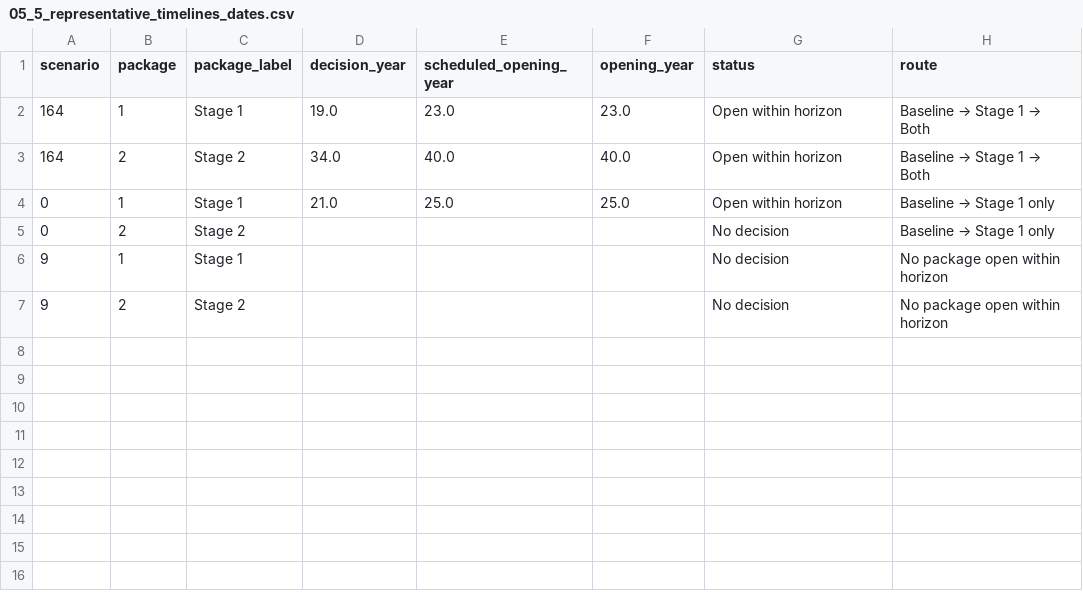
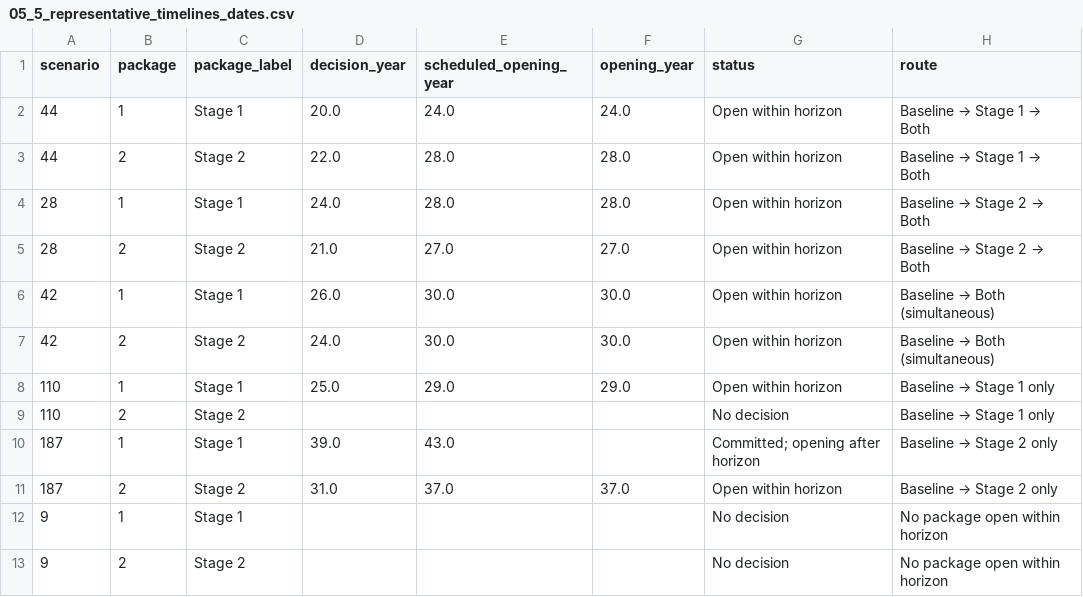
Before and after one commit to evmu2/IP-HS26-MehrSpur-CaseStudy-IP, a CSV file: results/04_adaptive_planning/05_5_representative_timelines_dates.csv, drawn as a sheet.

```diff
--- a/results/04_adaptive_planning/05_5_representative_timelines_dates.csv
+++ b/results/04_adaptive_planning/05_5_representative_timelines_dates.csv
@@ -1,6 +1,12 @@
 scenario,package,package_label,decision_year,scheduled_opening_year,opening_year,status,route
-164,1,Stage 1,19.0,23.0,23.0,Open within horizon,Baseline → Stage 1 → Both
-164,2,Stage 2,34.0,40.0,40.0,Open within horizon,Baseline → Stage 1 → Both
-0,1,Stage 1,21.0,25.0,25.0,Open within horizon,Baseline → Stage 1 only
-0,2,Stage 2,,,,No decision,Baseline → Stage 1 only
+44,1,Stage 1,20.0,24.0,24.0,Open within horizon,Baseline → Stage 1 → Both
+44,2,Stage 2,22.0,28.0,28.0,Open within horizon,Baseline → Stage 1 → Both
+28,1,Stage 1,24.0,28.0,28.0,Open within horizon,Baseline → Stage 2 → Both
+28,2,Stage 2,21.0,27.0,27.0,Open within horizon,Baseline → Stage 2 → Both
+42,1,Stage 1,26.0,30.0,30.0,Open within horizon,Baseline → Both (simultaneous)
+42,2,Stage 2,24.0,30.0,30.0,Open within horizon,Baseline → Both (simultaneous)
+110,1,Stage 1,25.0,29.0,29.0,Open within horizon,Baseline → Stage 1 only
+110,2,Stage 2,,,,No decision,Baseline → Stage 1 only
+187,1,Stage 1,39.0,43.0,,Committed; opening after horizon,Baseline → Stage 2 only
+187,2,Stage 2,31.0,37.0,37.0,Open within horizon,Baseline → Stage 2 only
 9,1,Stage 1,,,,No decision,No package open within horizon
```
Also changed, not shown: results/04_adaptive_planning/02_4_implementation_shapes_runs.csv, results/04_adaptive_planning/03_3_paired_year40_changes.csv, 52 other files.
